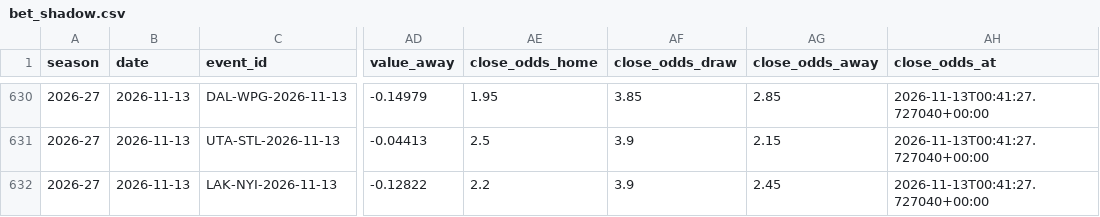
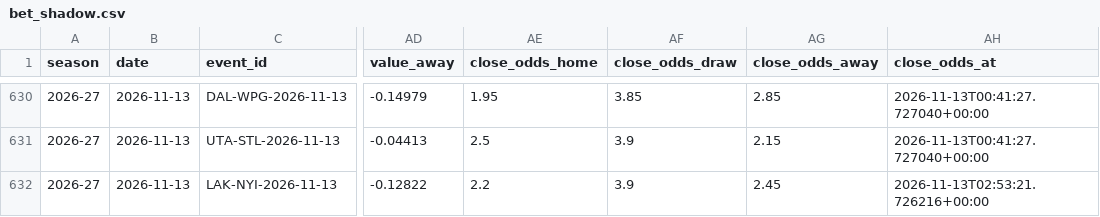
Before and after one commit to egeiran/NHL-ML-Prediction-Model, a CSV file: NHL/data/bet_shadow.csv, drawn as a sheet; only a part is shown, gaps mark what is left out; the diff names each change by its address in the sheet, - before the commit and + after, or states it on an @@ line.

```diff
--- a/NHL/data/bet_shadow.csv
+++ b/NHL/data/bet_shadow.csv
-AH632 (close_odds_at): 2026-11-13T00:41:27.727040+00:00
+AH632 (close_odds_at): 2026-11-13T02:53:21.726216+00:00
```
